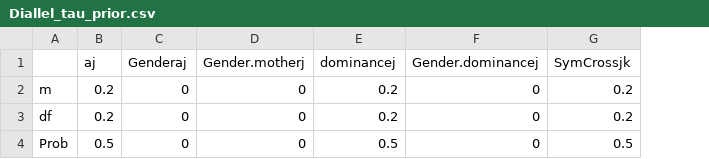
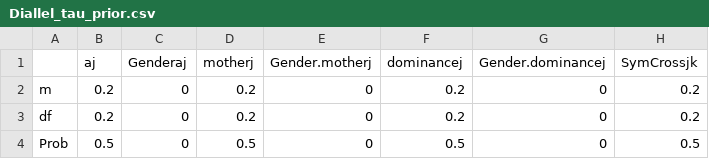
Before and after one commit to mishaploid/carrot-diallel, a CSV file: data/Diallel_tau_prior.csv, drawn as a sheet; only a part is shown; the diff names each change by its address in the sheet, - before the commit and + after, or states it on an @@ line.

```diff
--- a/data/Diallel_tau_prior.csv
+++ b/data/Diallel_tau_prior.csv
+column D (motherj), rows 2-4: 0.2 | 0.2 | 0.5
```
Also changed, not shown: 2 other files.
